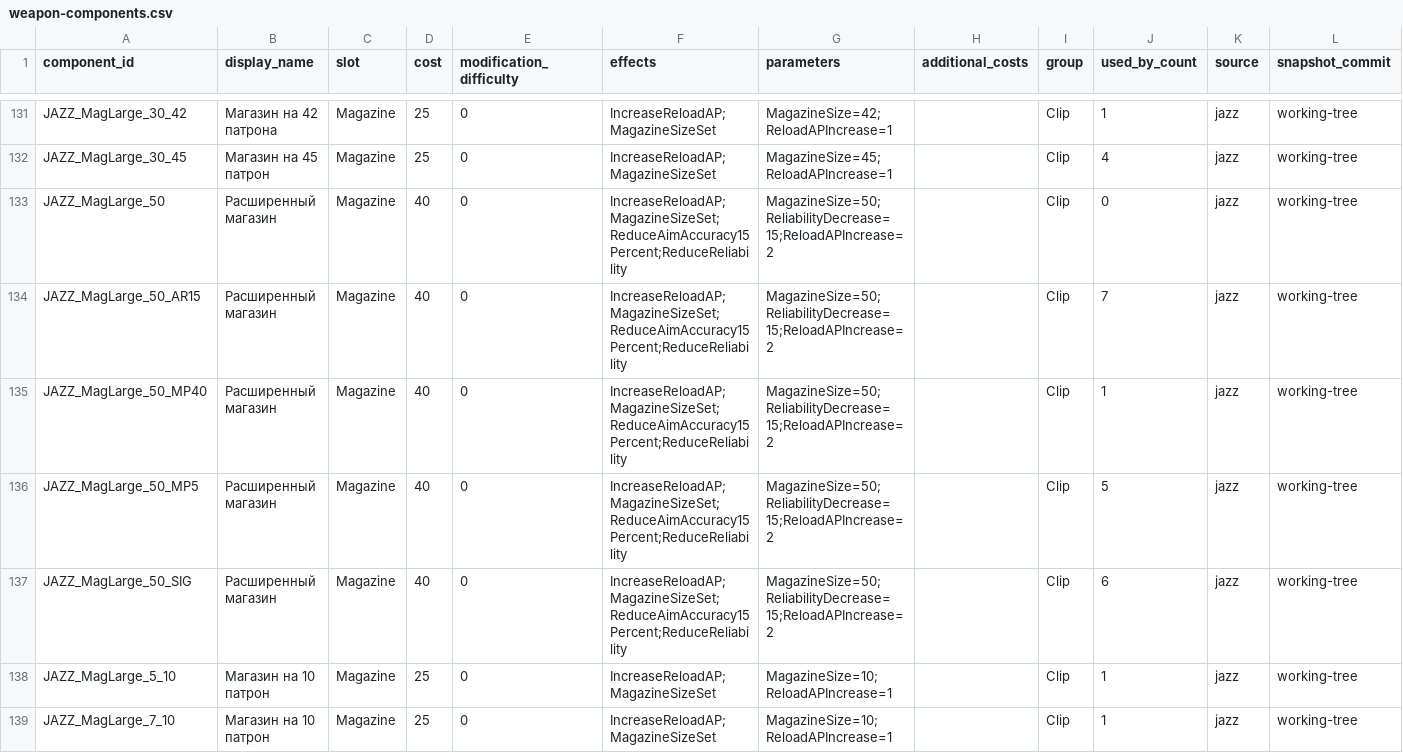
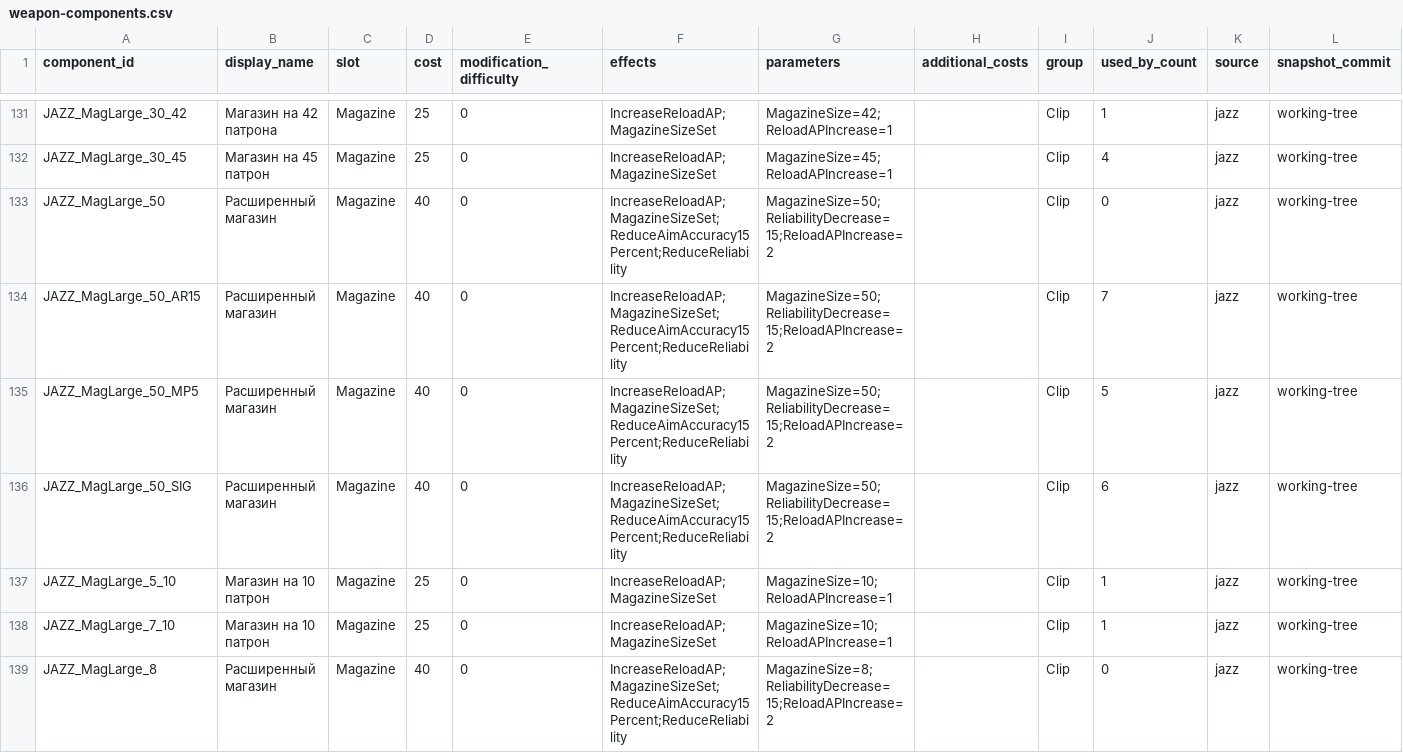
Before and after one commit to Kpoji4er/JAZZ, a CSV file: docs/technical/weapons/data/weapon-components.csv, drawn as a sheet; only a part is shown, gaps mark what is left out; the shorter side is filled out with more unchanged rows; the diff names each change by its address in the sheet, - before the commit and + after, or states it on an @@ line.

```diff
--- a/docs/technical/weapons/data/weapon-components.csv
+++ b/docs/technical/weapons/data/weapon-components.csv
-row 135: JAZZ_MagLarge_50_MP40 | Расширенный магазин | Magazine | 40 | 0 | IncreaseReloadAP;MagazineSizeSet;ReduceAimAccuracy15Percent;ReduceReliability | MagazineSize=50;ReliabilityDecrease=15;ReloadAPIncrease=2 |  | Clip | 1 | jazz | working-tree
```
Also changed, not shown: docs/technical/weapons/data/weapon-component-options.csv, docs/technical/weapons/data/weapons.csv, 11 other files.
